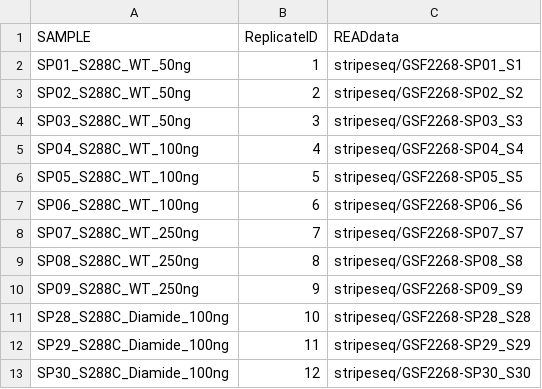
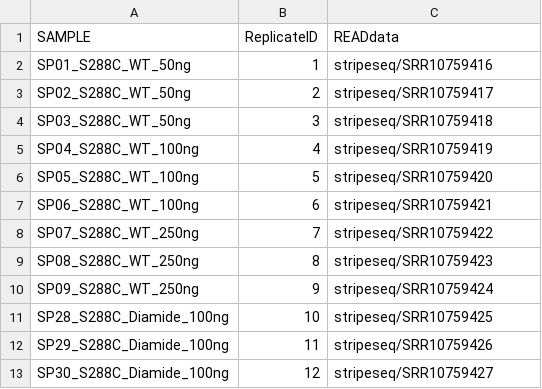
Before and after one commit to zx0223winner/TSRbuild, a TSV file: work/Policastro2020/yeast/samples.tsv, drawn as a sheet.

Commit message:
updated Policastro2020 instructions to include getting data from NCBI SRA

```diff
--- a/work/Policastro2020/yeast/samples.tsv
+++ b/work/Policastro2020/yeast/samples.tsv
@@ -1,13 +1,13 @@
 SAMPLE	ReplicateID	READdata
-SP01_S288C_WT_50ng	1	stripeseq/GSF2268-SP01_S1
-SP02_S288C_WT_50ng	2	stripeseq/GSF2268-SP02_S2
-SP03_S288C_WT_50ng	3	stripeseq/GSF2268-SP03_S3
-SP04_S288C_WT_100ng	4	stripeseq/GSF2268-SP04_S4
-SP05_S288C_WT_100ng	5	stripeseq/GSF2268-SP05_S5
-SP06_S288C_WT_100ng	6	stripeseq/GSF2268-SP06_S6
-SP07_S288C_WT_250ng	7	stripeseq/GSF2268-SP07_S7
-SP08_S288C_WT_250ng	8	stripeseq/GSF2268-SP08_S8
-SP09_S288C_WT_250ng	9	stripeseq/GSF2268-SP09_S9
-SP28_S288C_Diamide_100ng	10	stripeseq/GSF2268-SP28_S28
-SP29_S288C_Diamide_100ng	11	stripeseq/GSF2268-SP29_S29
-SP30_S288C_Diamide_100ng	12	stripeseq/GSF2268-SP30_S30
+SP01_S288C_WT_50ng	1	stripeseq/SRR10759416
+SP02_S288C_WT_50ng	2	stripeseq/SRR10759417
+SP03_S288C_WT_50ng	3	stripeseq/SRR10759418
+SP04_S288C_WT_100ng	4	stripeseq/SRR10759419
+SP05_S288C_WT_100ng	5	stripeseq/SRR10759420
+SP06_S288C_WT_100ng	6	stripeseq/SRR10759421
+SP07_S288C_WT_250ng	7	stripeseq/SRR10759422
+SP08_S288C_WT_250ng	8	stripeseq/SRR10759423
+SP09_S288C_WT_250ng	9	stripeseq/SRR10759424
+SP28_S288C_Diamide_100ng	10	stripeseq/SRR10759425
+SP29_S288C_Diamide_100ng	11	stripeseq/SRR10759426
+SP30_S288C_Diamide_100ng	12	stripeseq/SRR10759427
```
Also changed, not shown: 38 other files.
